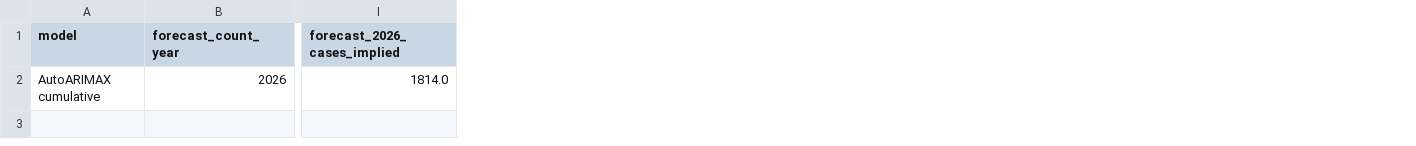
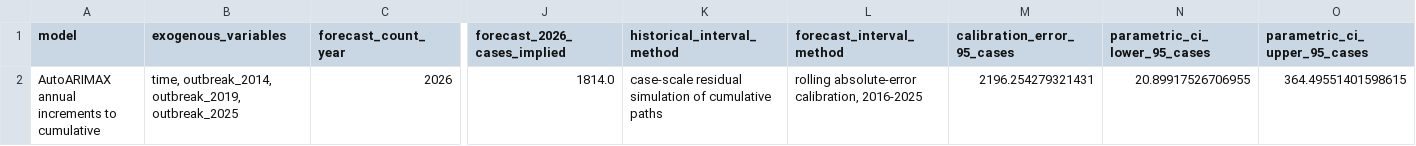
Before and after one commit to antoniombgondim/Forecasting-Measles-US, a CSV file: autoarimax_model_summary.csv, drawn as a sheet; only a part is shown, gaps mark what is left out; removed rows and columns are numbered as before the commit, all else as after; rows hold the shown columns only; the diff names each change by its address in the sheet, - before the commit and + after, or states it on an @@ line.

```diff
--- a/autoarimax_model_summary.csv
+++ b/autoarimax_model_summary.csv
+column B (exogenous_variables), empty
+column K (historical_interval_method), empty
+column L (forecast_interval_method), empty
+column M (calibration_error_95_cases), empty
+column N (parametric_ci_lower_95_cases), empty
+column O (parametric_ci_upper_95_cases), empty
-row 2: AutoARIMAX cumulative | 2026 | 1814.0
+row 2: AutoARIMAX annual increments to cumulative | time, outbreak_2014, outbreak_2019, outbreak_2025 | 2026 | 1814.0 | case-scale residual simulation of cumulative paths | rolling absolute-error calibration, 2016-2025 | 2196.254279321431 | 20.89917526706955 | 364.49551401598615
```
Also changed, not shown: autoarimax_parameter_uncertainty.csv, 18 other files.
